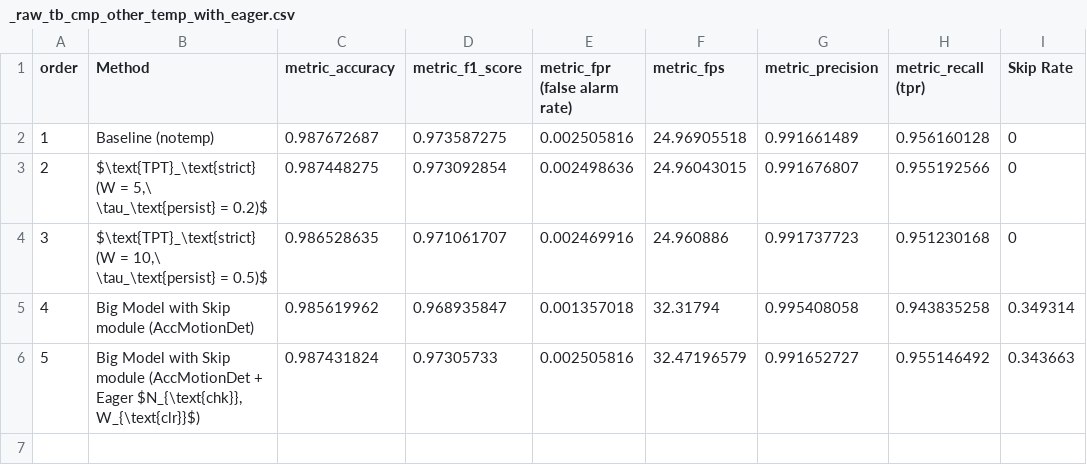
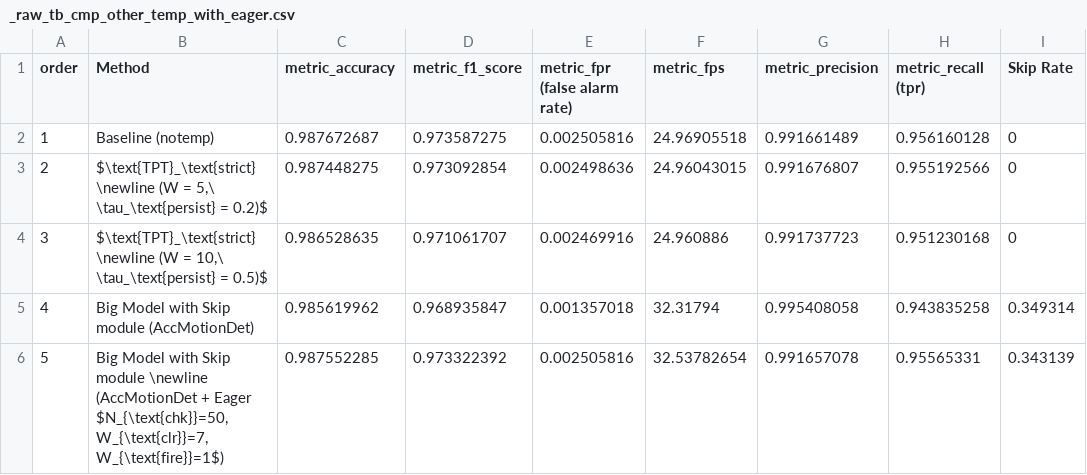
Before and after one commit to hahv/paper2_main, a CSV file: paper/4.table/raw/_raw_tb_cmp_other_temp_with_eager.csv, drawn as a sheet.

```diff
--- a/paper/4.table/raw/_raw_tb_cmp_other_temp_with_eager.csv
+++ b/paper/4.table/raw/_raw_tb_cmp_other_temp_with_eager.csv
@@ -2,5 +2,5 @@ order;Method;metric_accuracy;metric_f1_score;metric_fpr (false alarm rate);metri
 1;Baseline (notemp);0.987672687;0.973587275;0.002505816;24.96905518;0.991661489;0.956160128;0
-2;$\text{TPT}_\text{strict} (W = 5,\ \tau_\text{persist} = 0.2)$;0.987448275;0.973092854;0.002498636;24.96043015;0.991676807;0.955192566;0
-3;$\text{TPT}_\text{strict} (W = 10,\ \tau_\text{persist} = 0.5)$;0.986528635;0.971061707;0.002469916;24.960886;0.991737723;0.951230168;0
+2;$\text{TPT}_\text{strict} \newline (W = 5,\ \tau_\text{persist} = 0.2)$;0.987448275;0.973092854;0.002498636;24.96043015;0.991676807;0.955192566;0
+3;$\text{TPT}_\text{strict} \newline (W = 10,\ \tau_\text{persist} = 0.5)$;0.986528635;0.971061707;0.002469916;24.960886;0.991737723;0.951230168;0
 4;Big Model with Skip module (AccMotionDet);0.985619962;0.968935847;0.001357018;32.31794;0.995408058;0.943835258;0.349314
-5;Big Model with Skip module (AccMotionDet + Eager $N_{\text{chk}}, W_{\text{clr}}$);0.987431824;0.97305733;0.002505816;32.47196579;0.991652727;0.955146492;0.343663
+5;Big Model with Skip module \newline (AccMotionDet + Eager $N_{\text{chk}}=50, W_{\text{clr}}=7, W_{\text{fire}}=1$);0.987552285;0.973322392;0.002505816;32.53782654;0.991657078;0.95565331;0.343139
```
Also changed, not shown: paper/4.table/out/opt_selected_rp__per_frame_accMotionDet.csv, paper/4.table/out/tb_cmp_other_temp_with_eager.csv, 3 other files.
